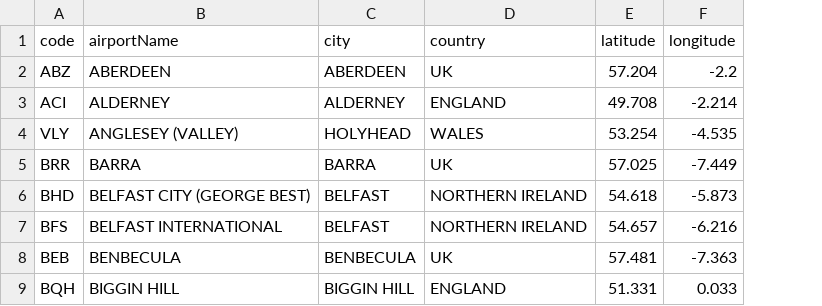
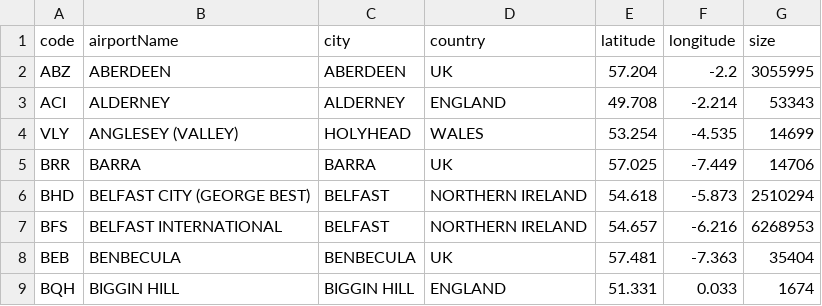
Before and after one commit to curtisgibson/datavis, a CSV file: ukAirportLocations.csv, drawn as a sheet; only a part is shown; the diff names each change by its address in the sheet, - before the commit and + after, or states it on an @@ line.

Commit message:
Update ukAirportLocations.csv

```diff
--- a/ukAirportLocations.csv
+++ b/ukAirportLocations.csv
+column G (size), rows 2-9: 3055995 | 53343 | 14699 | 14706 | 2510294 | 6268953 | 35404 | 1674
```
